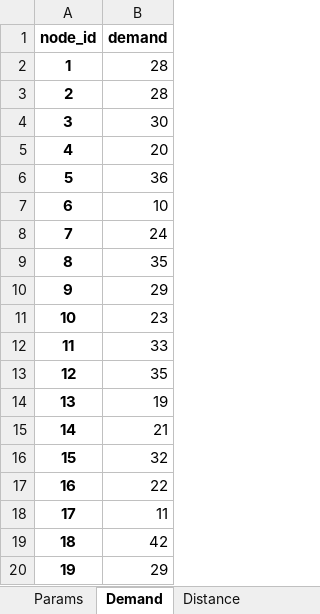
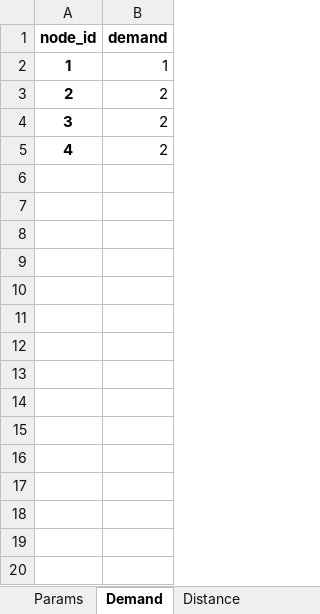
Before and after one commit to AlbrechtMaximilian/Shelter-Routing, an Excel workbook: scenario_1_instance_1.xlsx, sheet Demand, drawn as a sheet; only a part is shown; values as stored, in another font and other column widths than the file's, no borders; the diff covers the shown part only; the diff names each change by its address in the sheet, - before the commit and + after, or states it on an @@ line.

```diff
--- a/scenario_1_instance_1.xlsx (sheet Demand)
+++ b/scenario_1_instance_1.xlsx (sheet Demand)
-B2 (demand): 28
+B2 (demand): 1
-B3 (demand): 28
+B3 (demand): 2
-B4 (demand): 30
+B4 (demand): 2
-B5 (demand): 20
+B5 (demand): 2
-row 6: 5 | 36
-row 7: 6 | 10
-row 8: 7 | 24
-row 9: 8 | 35
-row 10: 9 | 29
-row 11: 10 | 23
-row 12: 11 | 33
-row 13: 12 | 35
-row 14: 13 | 19
-row 15: 14 | 21
-row 16: 15 | 32
-row 17: 16 | 22
-row 18: 17 | 11
-row 19: 18 | 42
-row 20: 19 | 29
```
Also changed, not shown: 11 removed rows elsewhere in this sheet, sheet Distance, sheet Params, 2 other files.
